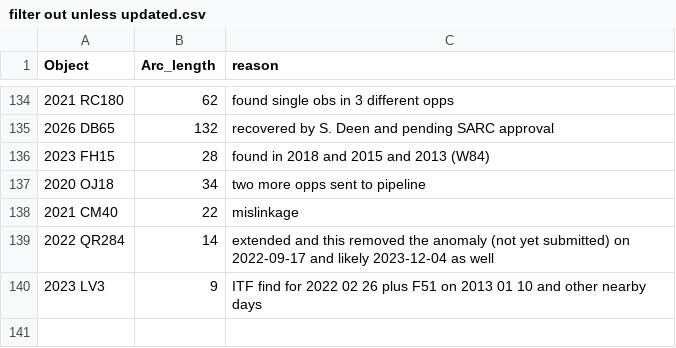
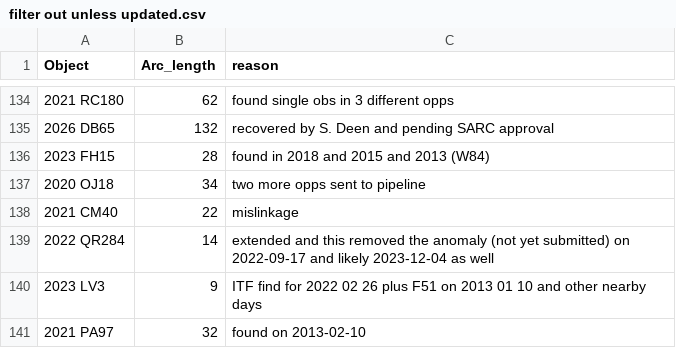
Before and after one commit to petervanwylen/ActivitySCOPE, a CSV file: filter out unless updated.csv, drawn as a sheet; only a part is shown, gaps mark what is left out.

Commit message:
filters

```diff
--- a/filter out unless updated.csv
+++ b/filter out unless updated.csv
@@ -140 +140,2 @@ Object,Arc_length,reason
 2023 LV3, 9, ITF find for 2022 02 26 plus F51 on 2013 01 10 and other nearby days
+2021 PA97, 32, found on 2013-02-10
```
Also changed, not shown: filter until further notice.csv.
